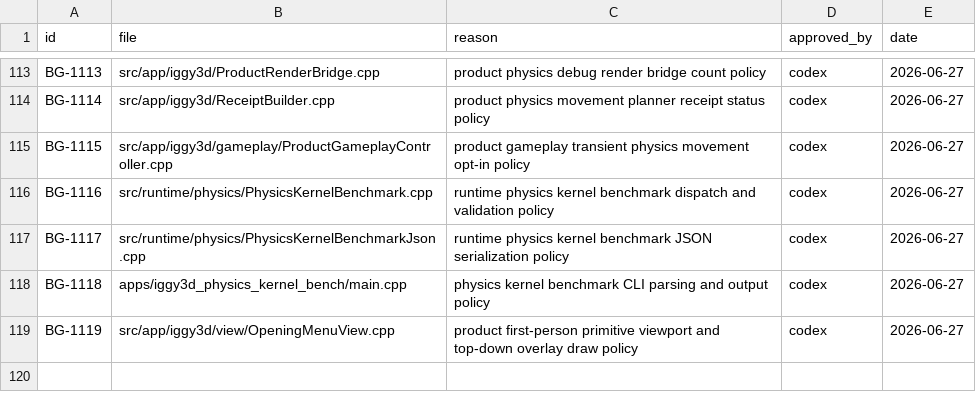
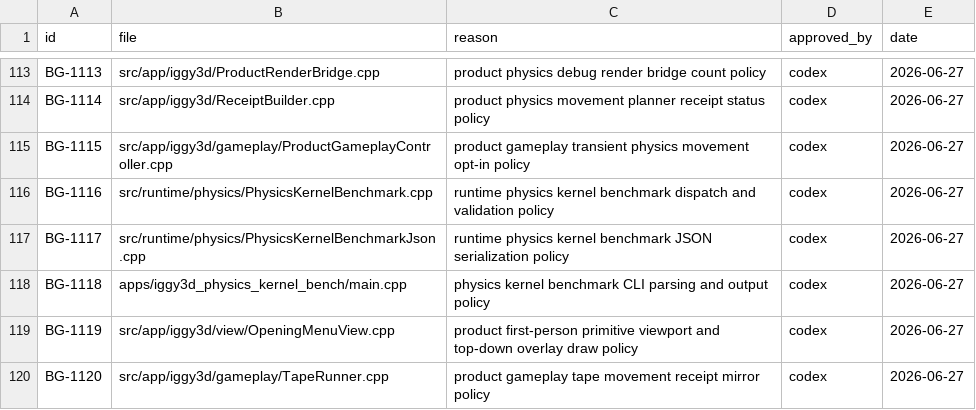
Before and after one commit to KOGA-ryu/iggy, a TSV file: docs/branch_gate_approvals.tsv, drawn as a sheet; only a part is shown, gaps mark what is left out; the diff names each change by its address in the sheet, - before the commit and + after, or states it on an @@ line.

Commit message:
Add product physics room movement acceptance

```diff
--- a/docs/branch_gate_approvals.tsv
+++ b/docs/branch_gate_approvals.tsv
+row 120: BG-1120 | src/app/iggy3d/gameplay/TapeRunner.cpp | product gameplay tape movement receipt mirror policy | codex | 2026-06-27
```
Also changed, not shown: 8 other files.
